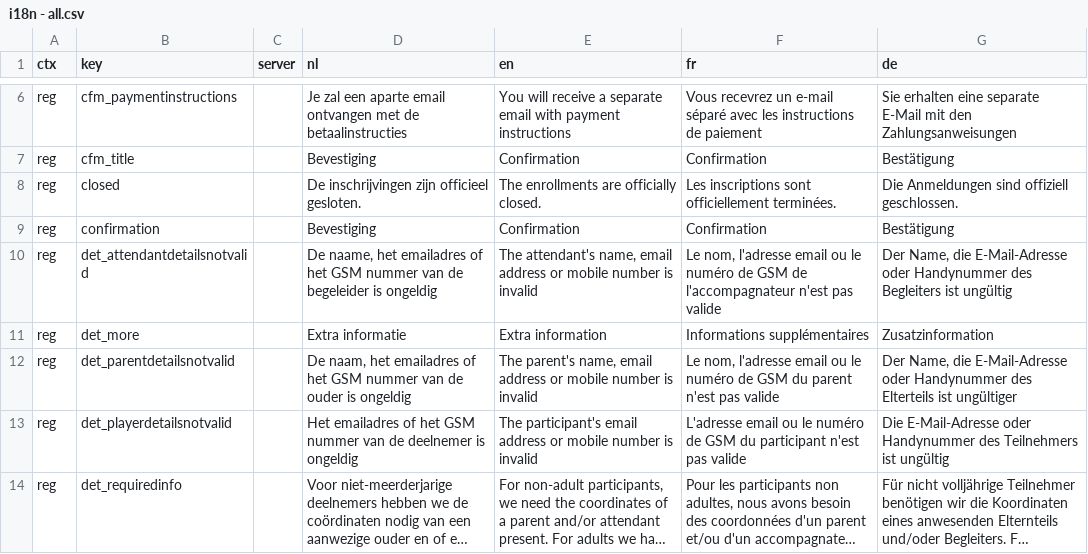
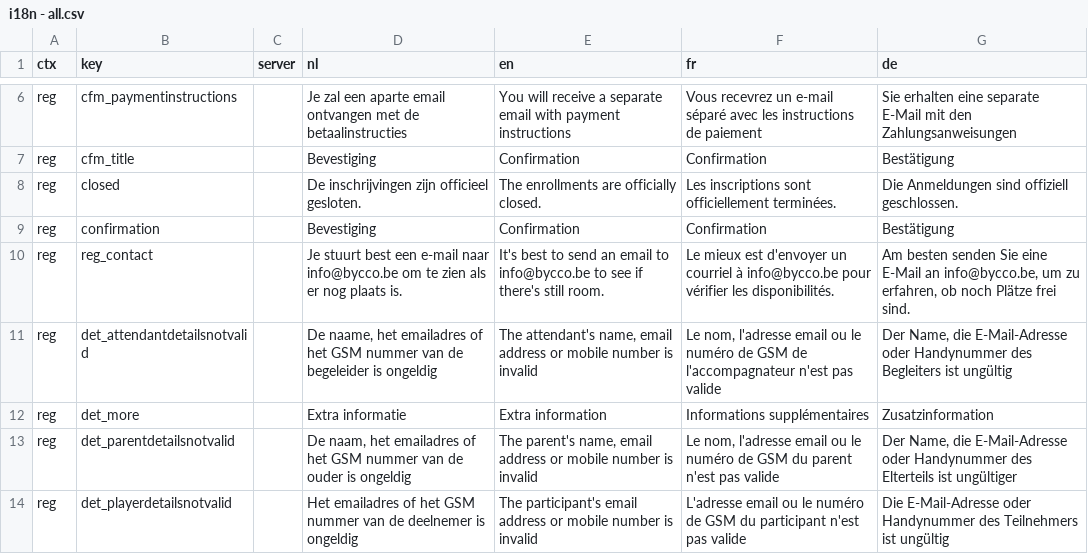
Before and after one commit to Bycco-vzw/bycco, a CSV file: share/data/i18n - all.csv, drawn as a sheet; only a part is shown, gaps mark what is left out; the shorter side is filled out with more unchanged rows; long unchanged cells end in …; the diff names each change by its address in the sheet, - before the commit and + after, or states it on an @@ line.

```diff
--- a/share/data/i18n - all.csv
+++ b/share/data/i18n - all.csv
+row 10: reg | reg_contact |  | Je stuurt best een e-mail naar info@bycco.be om te zien als er nog plaats is. | It's best to send an email to info@bycco.be to see if there's still room. | Le mieux est d'envoyer un courriel à info@bycco.be pour vérifier les disponibilités. | Am besten senden Sie eine E-Mail an info@bycco.be, um zu erfahren, ob noch Plätze frei sind.
```
Also changed, not shown: 5 other files.
